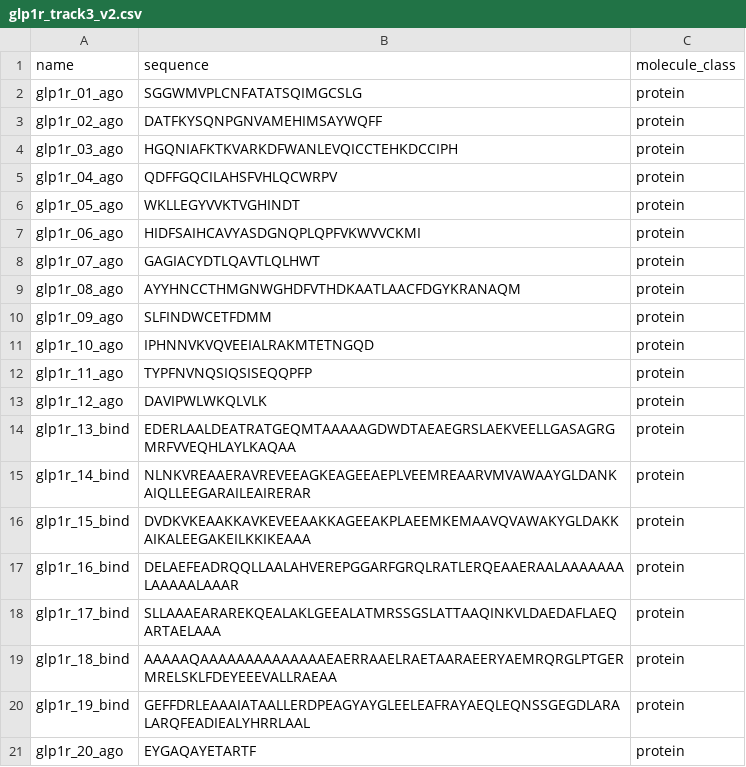
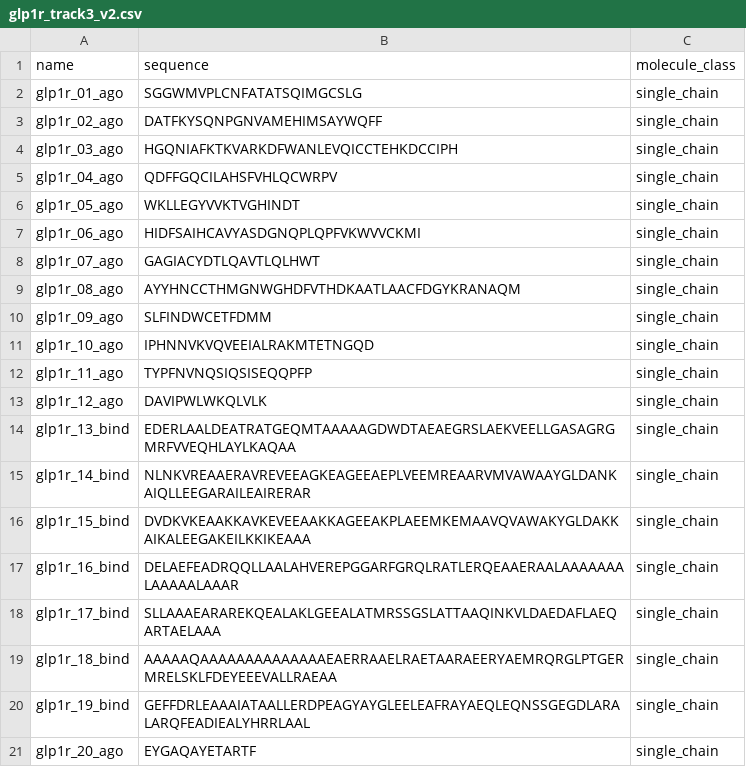
Before and after one commit to Vijayavallabh/anthropic-adaptyv-2026-glp1r, a CSV file: submissions/glp1r_track3_v2.csv, drawn as a sheet; the diff names each change by its address in the sheet, - before the commit and + after, or states it on an @@ line.

Commit message:
Correct molecule_class to single_chain across submissions + builders (owner directive)
- owner: molecule_class = single_chain, not protein; the portal accepts it (v4 passed as single_chain)

- assemble_portfolio.py + build_candidate_register.py now emit single_chain; control-panel scripts left as protein (internal co-fold calibration, not submissions)

- regenerated v1/v2/v3 to single_chain; v4 unchanged (already the portal-checked single_chain file). all four validate PASS; v3/v4 byte-reproduce from the updated assembler

- md5s now: v1 1ce4e943, v2 66cefdcf, v3 6b846b83, v4 945b30b3. (My earlier v4 '25b9d439' was the transient protein build; committed/portal file is 945b30b3.)

```diff
--- a/submissions/glp1r_track3_v2.csv
+++ b/submissions/glp1r_track3_v2.csv
-C2:C21 (molecule_class): protein
+C2:C21 (molecule_class): single_chain
```
Also changed, not shown: submissions/glp1r_track3.csv, submissions/glp1r_track3_v3.csv, 4 other files.
